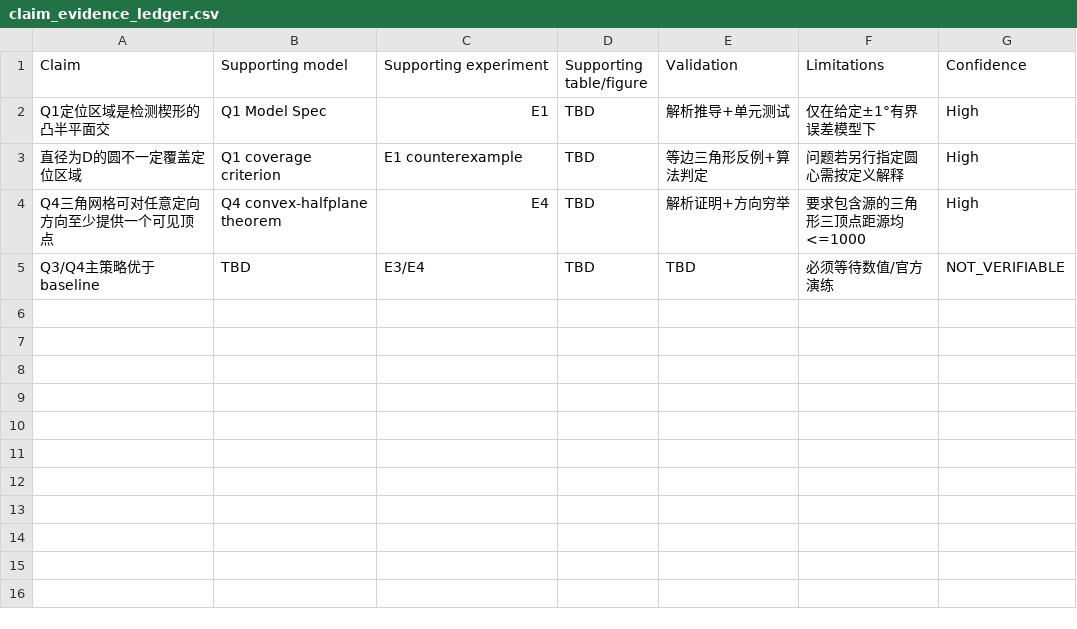
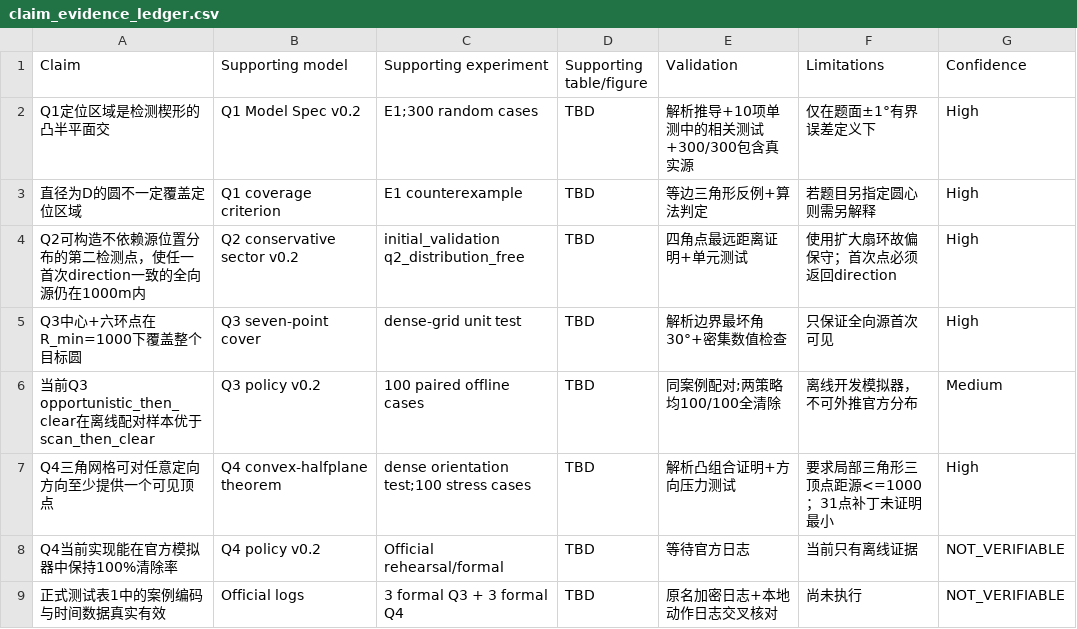
Before and after one commit to whzy3185/MathModel, a CSV file: 2026_CUMCM_B_radio_interference/reviewer/claim_evidence_ledger.csv, drawn as a sheet.

Commit message:
feat(cumcm-b): add robust Q2, Q3/Q4 policies and offline validation

```diff
--- a/2026_CUMCM_B_radio_interference/reviewer/claim_evidence_ledger.csv
+++ b/2026_CUMCM_B_radio_interference/reviewer/claim_evidence_ledger.csv
@@ -1,5 +1,9 @@
 Claim,Supporting model,Supporting experiment,Supporting table/figure,Validation,Limitations,Confidence
-"Q1定位区域是检测楔形的凸半平面交","Q1 Model Spec","E1",TBD,"解析推导+单元测试","仅在给定±1°有界误差模型下",High
-"直径为D的圆不一定覆盖定位区域","Q1 coverage criterion","E1 counterexample",TBD,"等边三角形反例+算法判定","问题若另行指定圆心需按定义解释",High
-"Q4三角网格可对任意定向方向至少提供一个可见顶点","Q4 convex-halfplane theorem","E4",TBD,"解析证明+方向穷举","要求包含源的三角形三顶点距源均<=1000",High
-"Q3/Q4主策略优于baseline",TBD,E3/E4,TBD,TBD,"必须等待数值/官方演练",NOT_VERIFIABLE
+"Q1定位区域是检测楔形的凸半平面交","Q1 Model Spec v0.2","E1;300 random cases",TBD,"解析推导+10项单测中的相关测试+300/300包含真实源","仅在题面±1°有界误差定义下",High
+"直径为D的圆不一定覆盖定位区域","Q1 coverage criterion","E1 counterexample",TBD,"等边三角形反例+算法判定","若题目另指定圆心则需另解释",High
+"Q2可构造不依赖源位置分布的第二检测点，使任一首次direction一致的全向源仍在1000m内","Q2 conservative sector v0.2","initial_validation q2_distribution_free",TBD,"四角点最远距离证明+单元测试","使用扩大扇环故偏保守；首次点必须返回direction",High
+"Q3中心+六环点在R_min=1000下覆盖整个目标圆","Q3 seven-point cover","dense-grid unit test",TBD,"解析边界最坏角30°+密集数值检查","只保证全向源首次可见",High
+"当前Q3 opportunistic_then_clear在离线配对样本优于scan_then_clear","Q3 policy v0.2","100 paired offline cases",TBD,"同案例配对;两策略均100/100全清除","离线开发模拟器，不可外推官方分布",Medium
+"Q4三角网格可对任意定向方向至少提供一个可见顶点","Q4 convex-halfplane theorem","dense orientation test;100 stress cases",TBD,"解析凸组合证明+方向压力测试","要求局部三角形三顶点距源<=1000；31点补丁未证明最小",High
+"Q4当前实现能在官方模拟器中保持100%清除率","Q4 policy v0.2","Official rehearsal/formal",TBD,"等待官方日志","当前只有离线证据",NOT_VERIFIABLE
+"正式测试表1中的案例编码与时间数据真实有效","Official logs","3 formal Q3 + 3 formal Q4",TBD,"原名加密日志+本地动作日志交叉核对","尚未执行",NOT_VERIFIABLE
```
Also changed, not shown: 26 other files.
